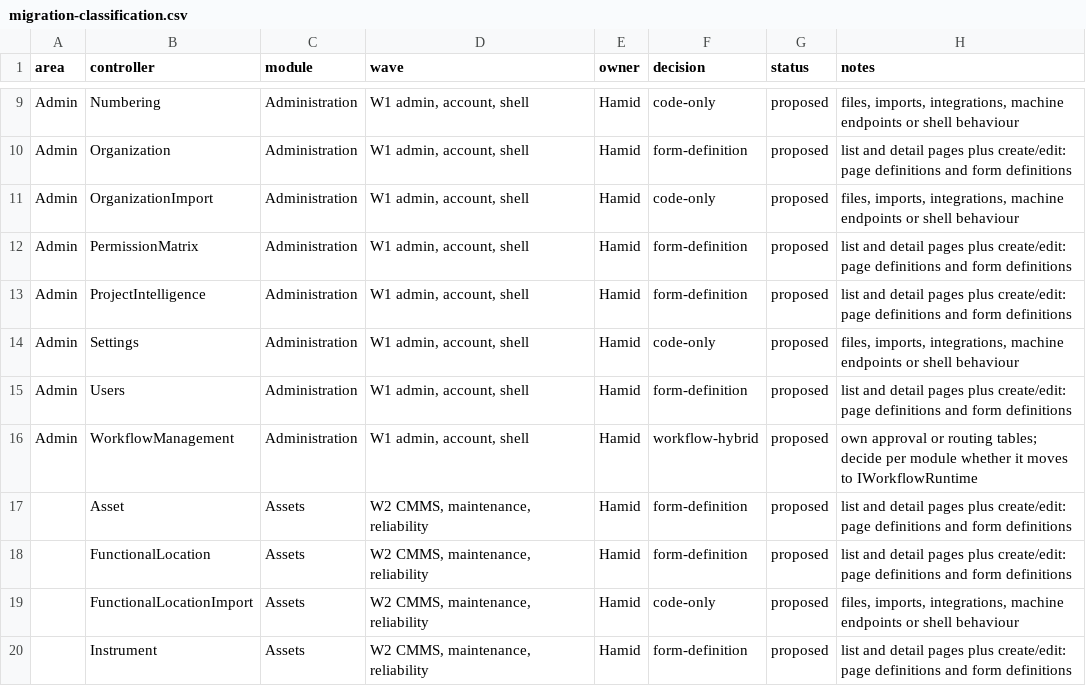
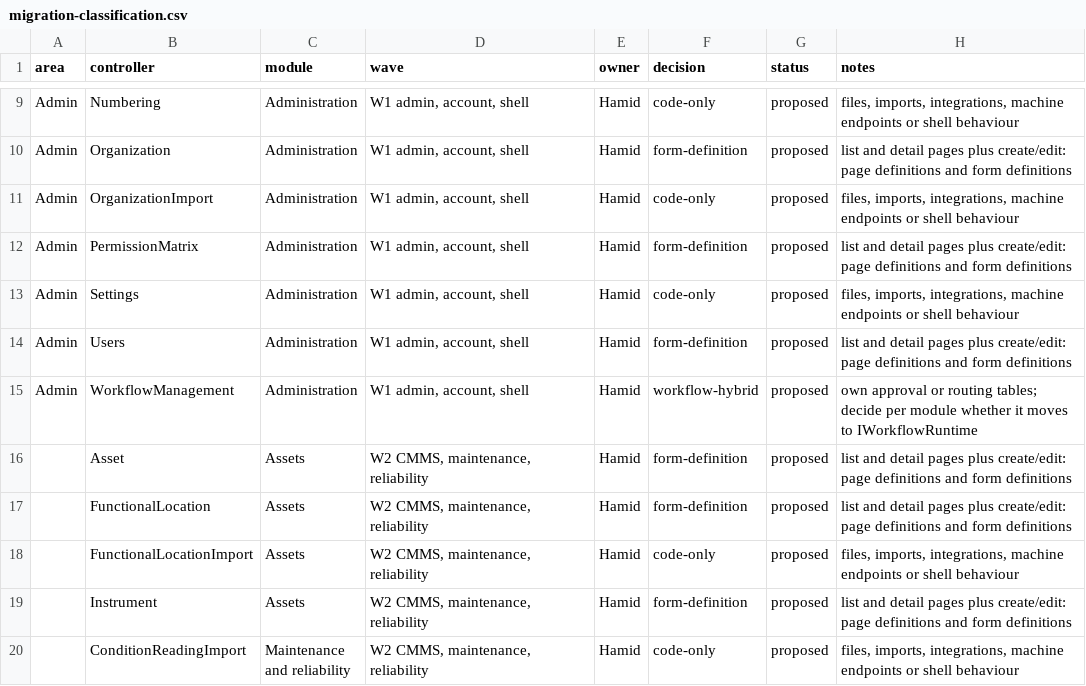
Before and after one commit to atapems-tech/PEMS, a CSV file: plan/migration-classification.csv, drawn as a sheet; only a part is shown, gaps mark what is left out; the shorter side is filled out with more unchanged rows; the diff names each change by its address in the sheet, - before the commit and + after, or states it on an @@ line.

```diff
--- a/plan/migration-classification.csv
+++ b/plan/migration-classification.csv
-row 13: Admin | ProjectIntelligence | Administration | W1 admin, account, shell | Hamid | form-definition | proposed | list and detail pages plus create/edit: page definitions and form definitions
```
Also changed, not shown: 5 other files.
